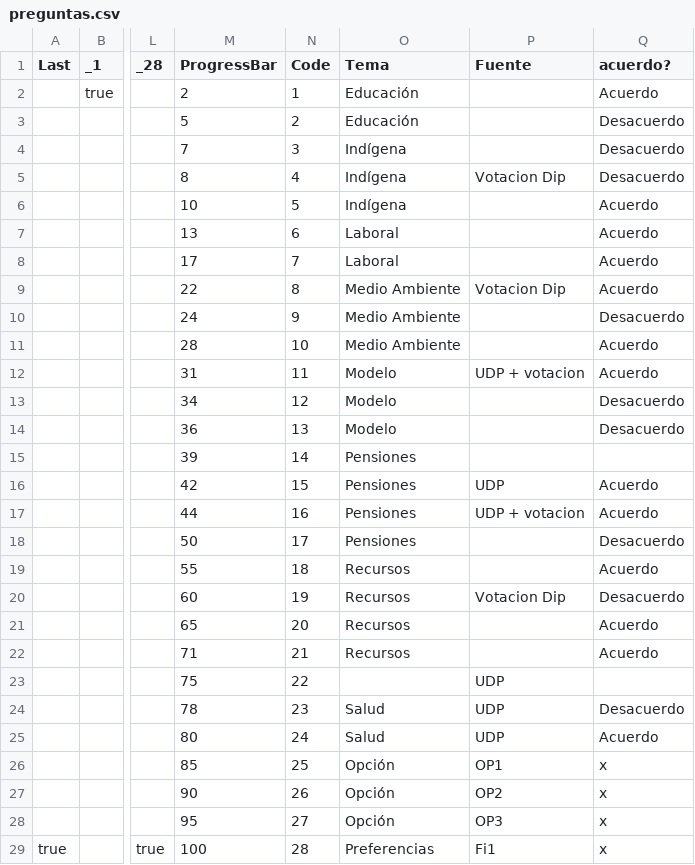
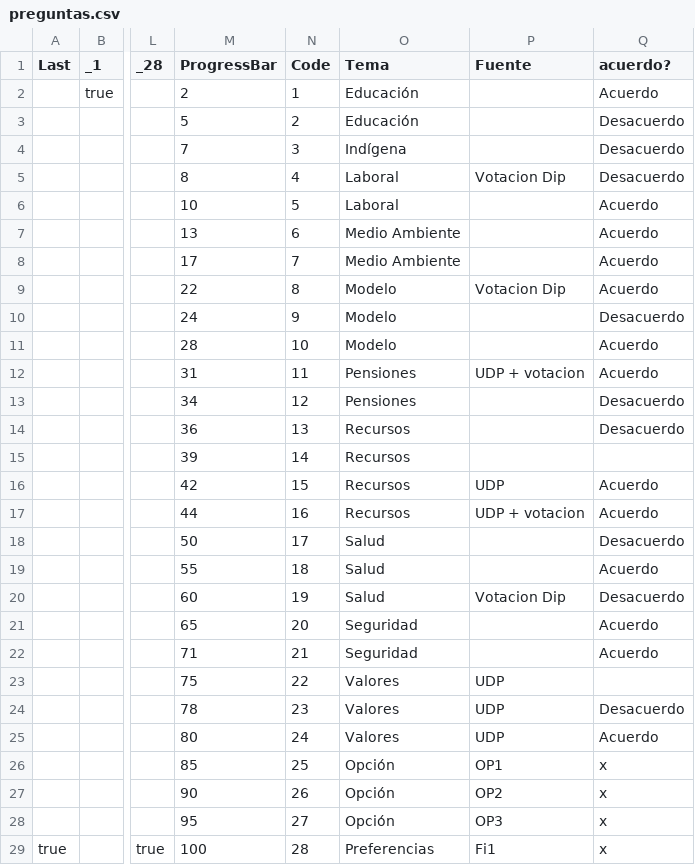
Before and after one commit to setinfospa/brujula-constituyente, a CSV file: src/public/csv/preguntas.csv, drawn as a sheet; only a part is shown, gaps mark what is left out; the diff names each change by its address in the sheet, - before the commit and + after, or states it on an @@ line.

```diff
--- a/src/public/csv/preguntas.csv
+++ b/src/public/csv/preguntas.csv
-O5:O6 (Tema): Indígena
+O5:O6 (Tema): Laboral
-O7:O8 (Tema): Laboral
+O7:O8 (Tema): Medio Ambiente
-O9:O11 (Tema): Medio Ambiente
+O9:O11 (Tema): Modelo
-O12:O13 (Tema): Modelo
+O12:O13 (Tema): Pensiones
-O14 (Tema): Modelo
+O14 (Tema): Recursos
-O15:O17 (Tema): Pensiones
+O15:O17 (Tema): Recursos
-O18 (Tema): Pensiones
+O18 (Tema): Salud
-O19:O20 (Tema): Recursos
+O19:O20 (Tema): Salud
-O21:O22 (Tema): Recursos
+O21:O22 (Tema): Seguridad
-O23 (Tema): (empty)
+O23 (Tema): Valores
-O24:O25 (Tema): Salud
+O24:O25 (Tema): Valores
```
Also changed, not shown: src/database/Resul.csv, src/database/Rsp.csv, 7 other files.
